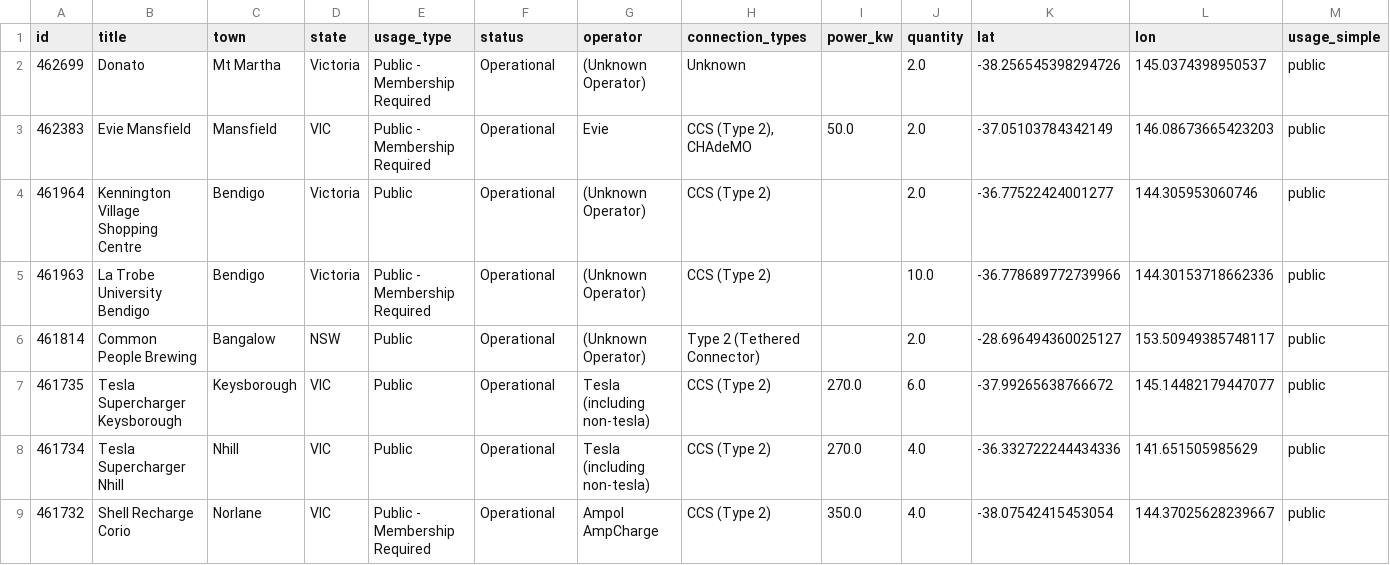
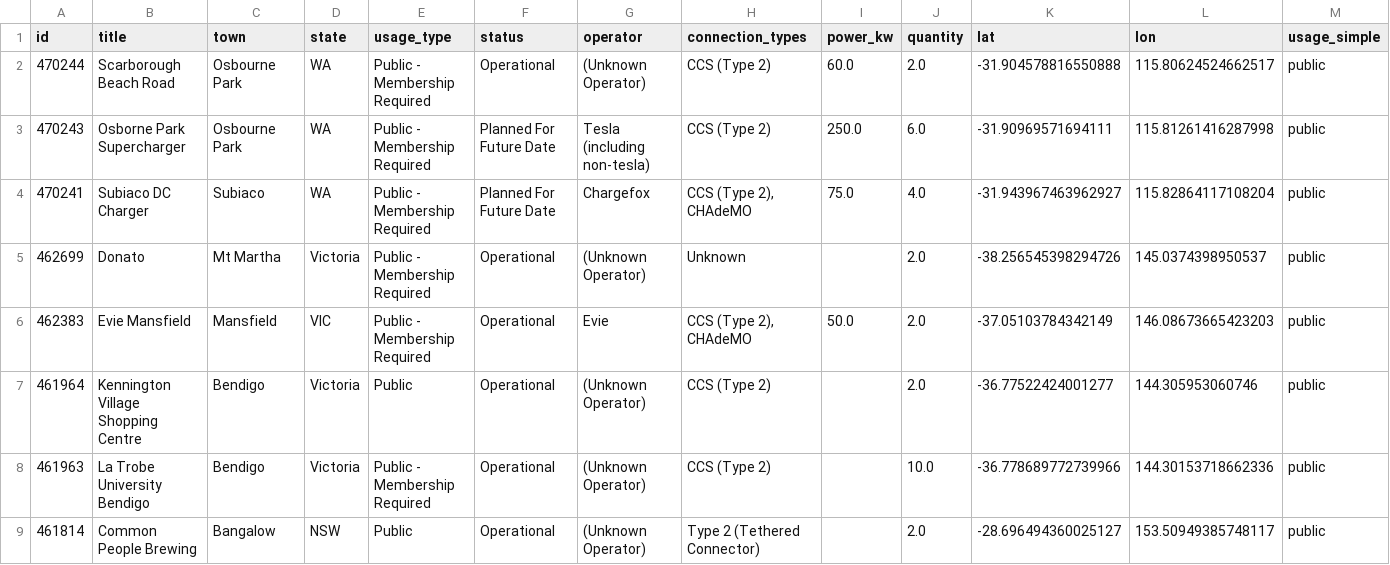
Before and after one commit to hdia/ev_charging_monitor, a CSV file: data/processed/ocm_australia_latest.csv, drawn as a sheet; only a part is shown; the shorter side is filled out with more unchanged rows; rows hold the shown columns only; the diff names each change by its address in the sheet, - before the commit and + after, or states it on an @@ line.

```diff
--- a/data/processed/ocm_australia_latest.csv
+++ b/data/processed/ocm_australia_latest.csv
+row 2: 470244 | Scarborough Beach Road | Osbourne Park | WA | Public - Membership Required | Operational | (Unknown Operator) | CCS (Type 2) | 60.0 | 2.0 | -31.904578816550888 | 115.80624524662517 | public
+row 3: 470243 | Osborne Park Supercharger | Osbourne Park | WA | Public - Membership Required | Planned For Future Date | Tesla (including non-tesla) | CCS (Type 2) | 250.0 | 6.0 | -31.90969571694111 | 115.81261416287998 | public
+row 4: 470241 | Subiaco DC Charger | Subiaco | WA | Public - Membership Required | Planned For Future Date | Chargefox | CCS (Type 2), CHAdeMO | 75.0 | 4.0 | -31.943967463962927 | 115.82864117108204 | public
```
Also changed, not shown: working/urban_centres_with_charger_access.csv, 1 other file.
